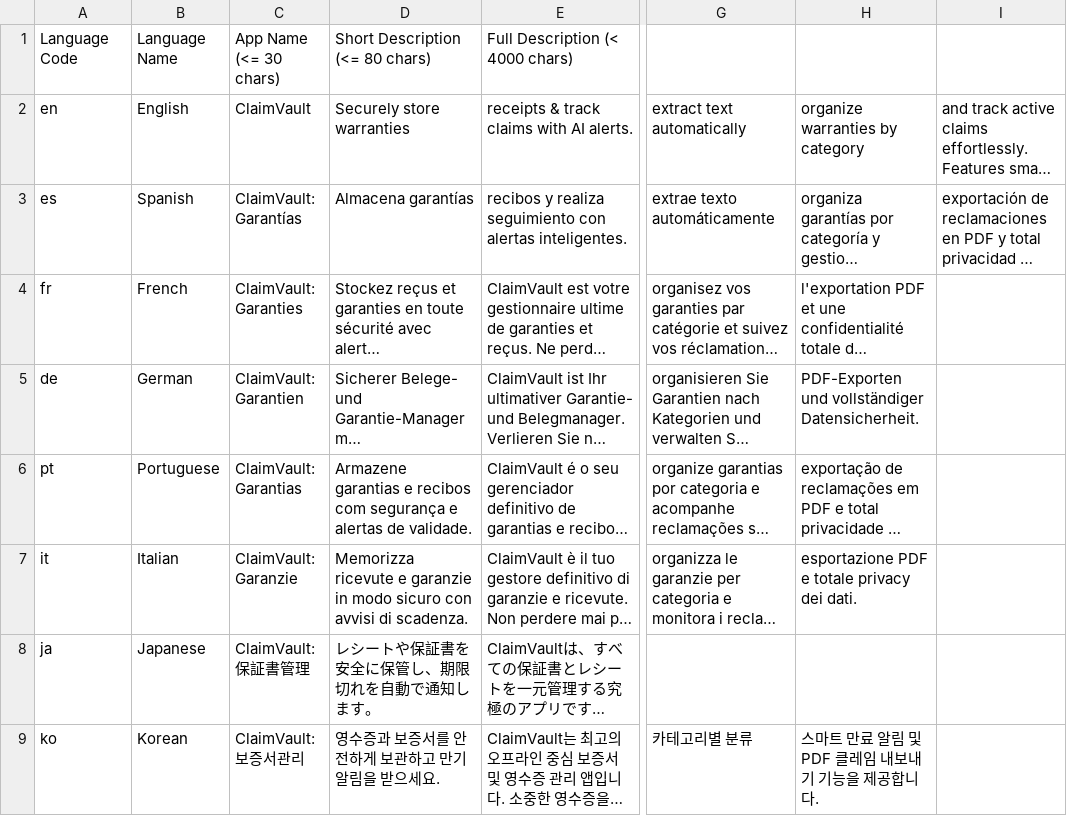
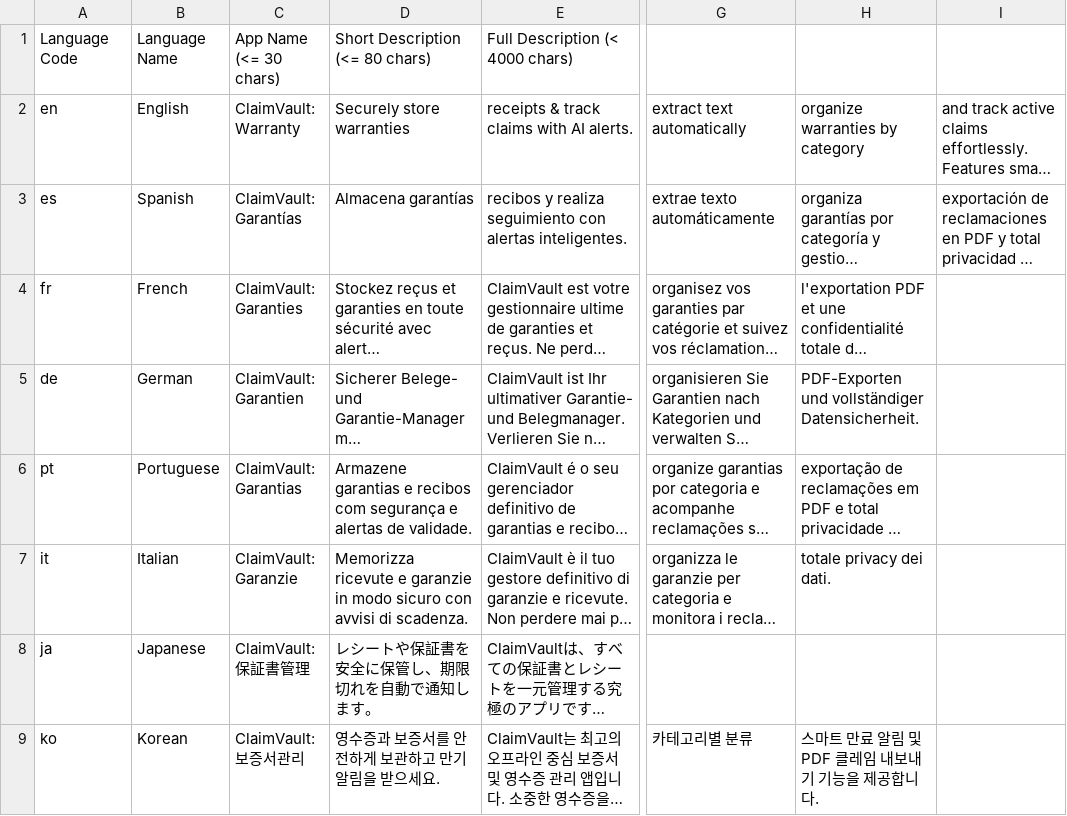
Before and after one commit to tuyenctbk/ClaimVault, a CSV file: app/store_listing_60_languages.csv, drawn as a sheet; only a part is shown, gaps mark what is left out; long unchanged cells end in …; the diff covers the shown part only; the diff names each change by its address in the sheet, - before the commit and + after, or states it on an @@ line.

```diff
--- a/app/store_listing_60_languages.csv
+++ b/app/store_listing_60_languages.csv
-C2: ClaimVault
+C2: ClaimVault: Warranty
-H7: esportazione PDF e totale privacy dei dati.
+H7: totale privacy dei dati.
```
Also changed, not shown: 51 edited cells elsewhere in this file, 31 other files.
